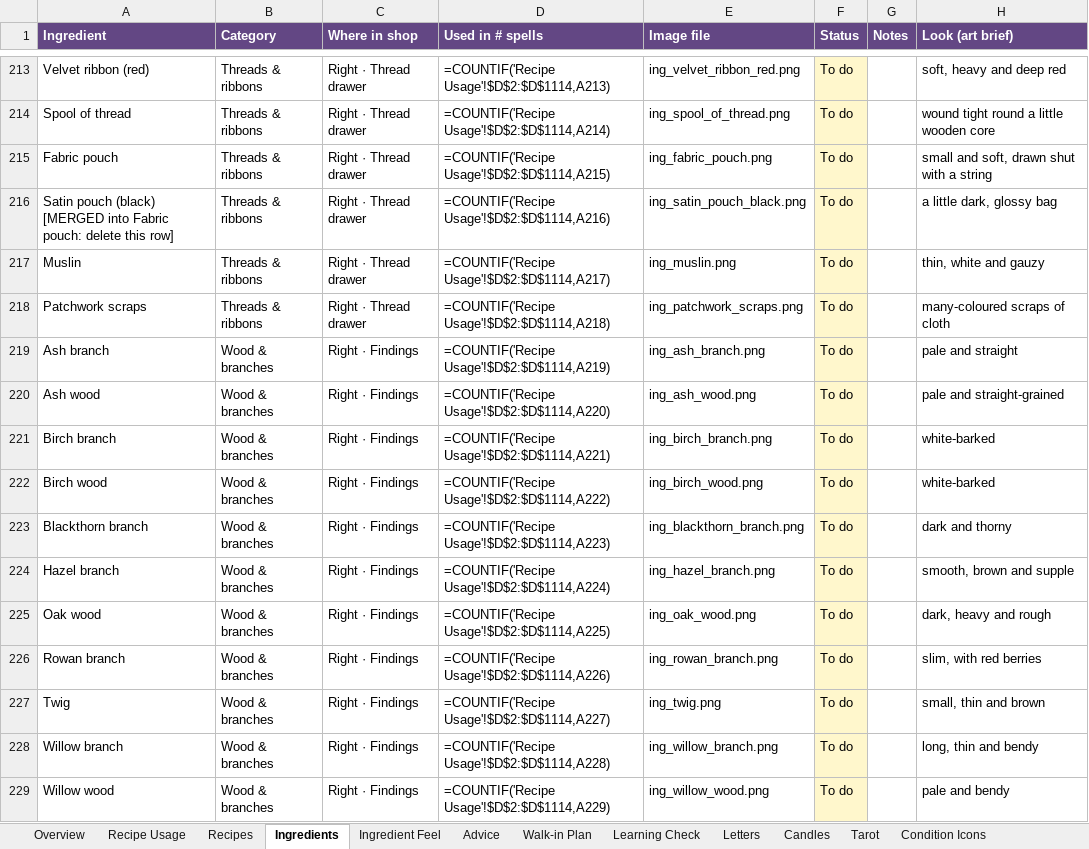
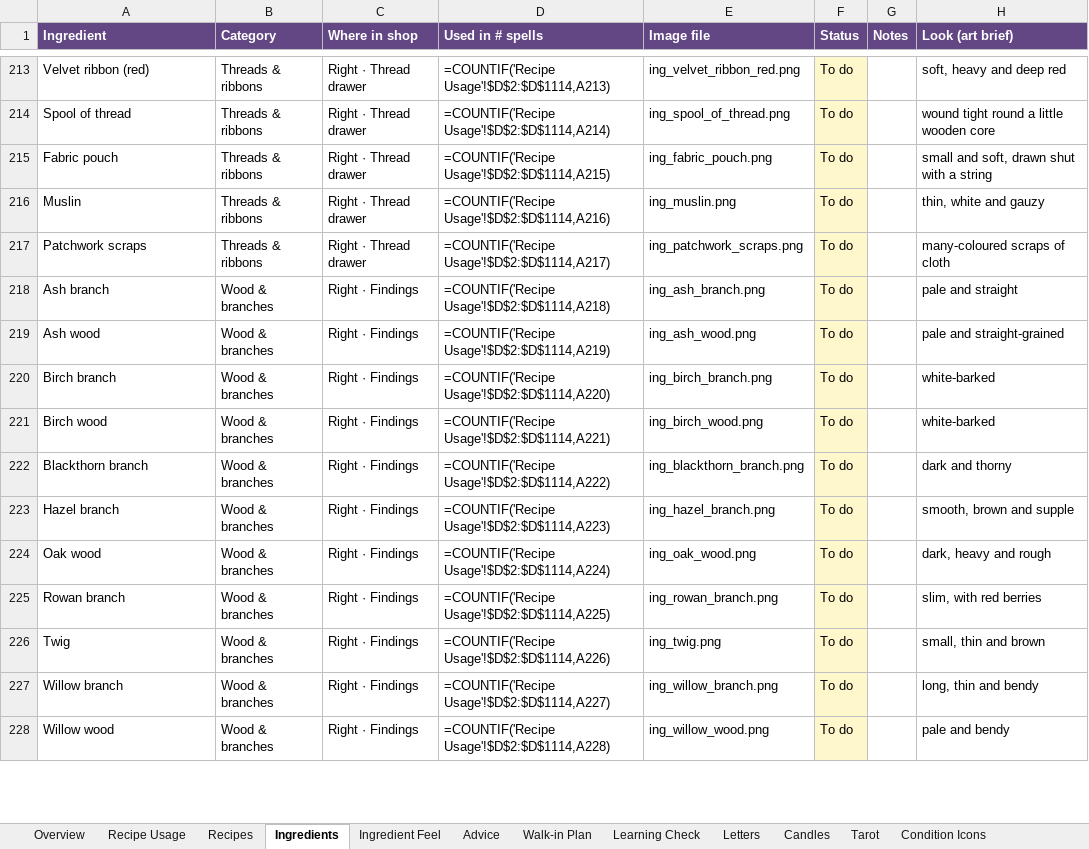
Before and after one commit to you36911-lab/The-Loveborne-Witchs-Emporium, an Excel workbook: ingredient_asset_tracker.xlsx, sheet Ingredients, drawn as a sheet; only a part is shown, gaps mark what is left out; values as stored, in another font and other column widths than the file's, no borders; formulas without a stored value are shown as written; removed rows and columns are numbered as before the commit, all else as after; the diff covers the shown part only; the diff names each change by its address in the sheet, - before the commit and + after, or states it on an @@ line.

```diff
--- a/ingredient_asset_tracker.xlsx (sheet Ingredients)
+++ b/ingredient_asset_tracker.xlsx (sheet Ingredients)
-row 216: Satin pouch (black) [MERGED into Fabric pouch: delete this row] | Threads & ribbons | Right · Thread drawer | =COUNTIF('Recipe Usage'!$D$2:$D$1114,A216) | ing_satin_pouch_black.png | To do |  | a little dark, glossy bag
-D216 (Used in # spells): =COUNTIF('Recipe Usage'!$D$2:$D$1114,A217)
+D216 (Used in # spells): =COUNTIF('Recipe Usage'!$D$2:$D$1114,A216)
-D217 (Used in # spells): =COUNTIF('Recipe Usage'!$D$2:$D$1114,A218)
+D217 (Used in # spells): =COUNTIF('Recipe Usage'!$D$2:$D$1114,A217)
-D218 (Used in # spells): =COUNTIF('Recipe Usage'!$D$2:$D$1114,A219)
+D218 (Used in # spells): =COUNTIF('Recipe Usage'!$D$2:$D$1114,A218)
-D219 (Used in # spells): =COUNTIF('Recipe Usage'!$D$2:$D$1114,A220)
+D219 (Used in # spells): =COUNTIF('Recipe Usage'!$D$2:$D$1114,A219)
-D220 (Used in # spells): =COUNTIF('Recipe Usage'!$D$2:$D$1114,A221)
+D220 (Used in # spells): =COUNTIF('Recipe Usage'!$D$2:$D$1114,A220)
-D221 (Used in # spells): =COUNTIF('Recipe Usage'!$D$2:$D$1114,A222)
+D221 (Used in # spells): =COUNTIF('Recipe Usage'!$D$2:$D$1114,A221)
-D222 (Used in # spells): =COUNTIF('Recipe Usage'!$D$2:$D$1114,A223)
+D222 (Used in # spells): =COUNTIF('Recipe Usage'!$D$2:$D$1114,A222)
-D223 (Used in # spells): =COUNTIF('Recipe Usage'!$D$2:$D$1114,A224)
+D223 (Used in # spells): =COUNTIF('Recipe Usage'!$D$2:$D$1114,A223)
-D224 (Used in # spells): =COUNTIF('Recipe Usage'!$D$2:$D$1114,A225)
+D224 (Used in # spells): =COUNTIF('Recipe Usage'!$D$2:$D$1114,A224)
-D225 (Used in # spells): =COUNTIF('Recipe Usage'!$D$2:$D$1114,A226)
+D225 (Used in # spells): =COUNTIF('Recipe Usage'!$D$2:$D$1114,A225)
-D226 (Used in # spells): =COUNTIF('Recipe Usage'!$D$2:$D$1114,A227)
+D226 (Used in # spells): =COUNTIF('Recipe Usage'!$D$2:$D$1114,A226)
-D227 (Used in # spells): =COUNTIF('Recipe Usage'!$D$2:$D$1114,A228)
+D227 (Used in # spells): =COUNTIF('Recipe Usage'!$D$2:$D$1114,A227)
-D228 (Used in # spells): =COUNTIF('Recipe Usage'!$D$2:$D$1114,A229)
+D228 (Used in # spells): =COUNTIF('Recipe Usage'!$D$2:$D$1114,A228)
```
Also changed, not shown: 2 removed rows and 28 edited cells elsewhere in this sheet, sheet Ingredient Feel, hidden cells.
